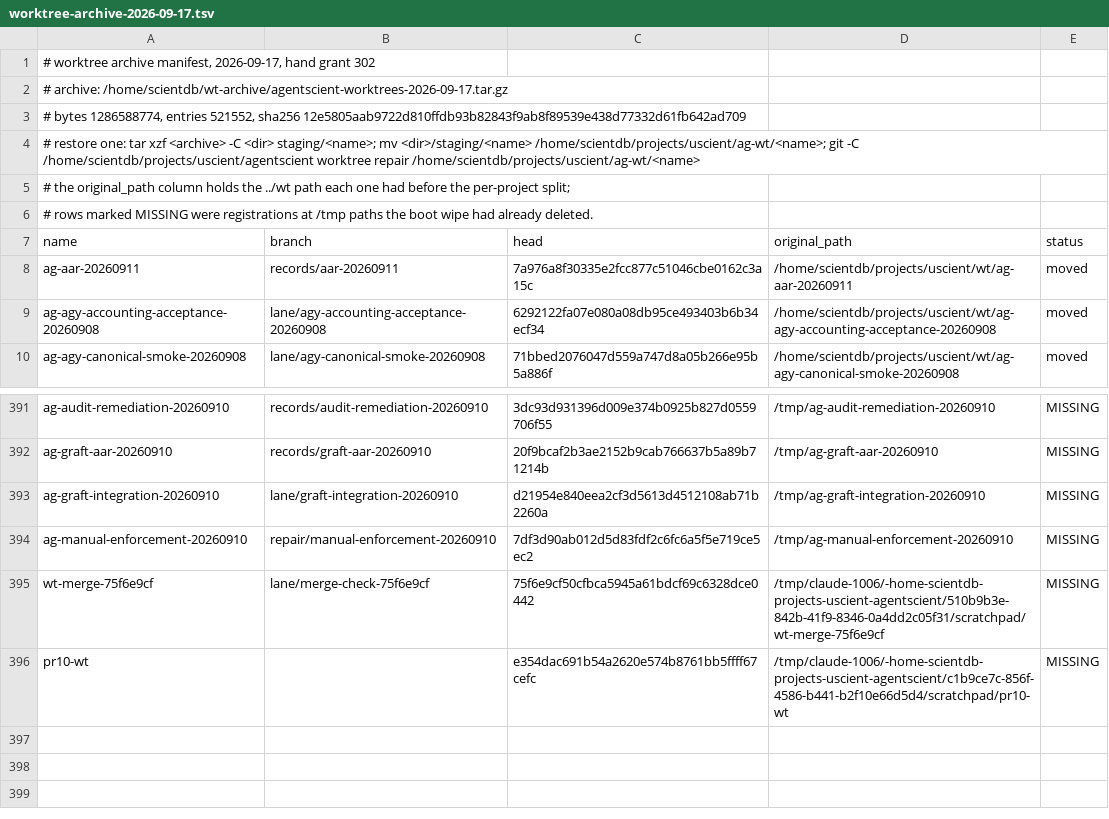
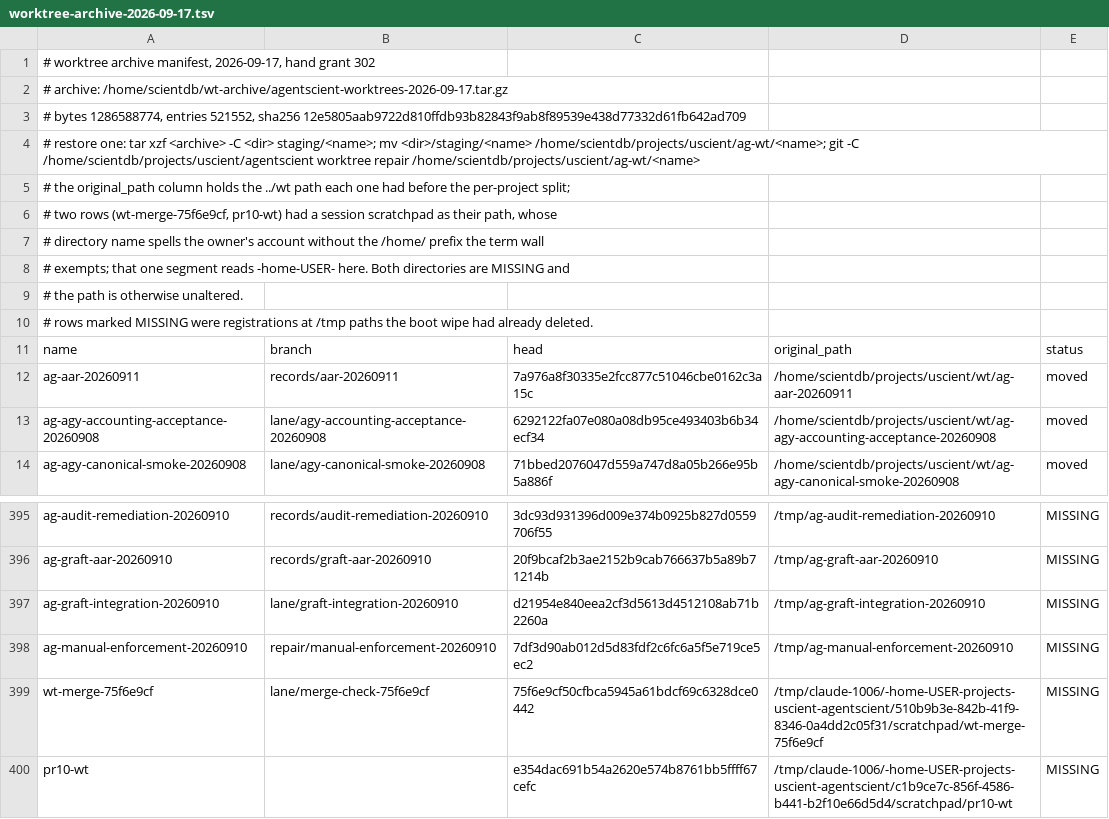
Before and after one commit to xormania/agentscient, a TSV file: ops/conductor/handoff/worktree-archive-2026-09-17.tsv, drawn as a sheet; only a part is shown, gaps mark what is left out.

```diff
--- a/ops/conductor/handoff/worktree-archive-2026-09-17.tsv
+++ b/ops/conductor/handoff/worktree-archive-2026-09-17.tsv
@@ -5,2 +5,6 @@
 # the original_path column holds the ../wt path each one had before the per-project split;
+# two rows (wt-merge-75f6e9cf, pr10-wt) had a session scratchpad as their path, whose
+# directory name spells the owner's account without the /home/ prefix the term wall
+# exempts; that one segment reads -home-USER- here. Both directories are MISSING and
+# the path is otherwise unaltered.
 # rows marked MISSING were registrations at /tmp paths the boot wipe had already deleted.
@@ -394,3 +398,3 @@ ag-graft-integration-20260910	lane/graft-integration-20260910	d21954e840eea2cf3d
 ag-manual-enforcement-20260910	repair/manual-enforcement-20260910	7df3d90ab012d5d83fdf2c6fc6a5f5e719ce5ec2	/tmp/ag-manual-enforcement-20260910	MISSING
-wt-merge-75f6e9cf	lane/merge-check-75f6e9cf	75f6e9cf50cfbca5945a61bdcf69c6328dce0442	/tmp/claude-1006/-home-scientdb-projects-uscient-agentscient/510b9b3e-842b-41f9-8346-0a4dd2c05f31/scratchpad/wt-merge-75f6e9cf	MISSING
-pr10-wt		e354dac691b54a2620e574b8761bb5ffff67cefc	/tmp/claude-1006/-home-scientdb-projects-uscient-agentscient/c1b9ce7c-856f-4586-b441-b2f10e66d5d4/scratchpad/pr10-wt	MISSING
+wt-merge-75f6e9cf	lane/merge-check-75f6e9cf	75f6e9cf50cfbca5945a61bdcf69c6328dce0442	/tmp/claude-1006/-home-USER-projects-uscient-agentscient/510b9b3e-842b-41f9-8346-0a4dd2c05f31/scratchpad/wt-merge-75f6e9cf	MISSING
+pr10-wt		e354dac691b54a2620e574b8761bb5ffff67cefc	/tmp/claude-1006/-home-USER-projects-uscient-agentscient/c1b9ce7c-856f-4586-b441-b2f10e66d5d4/scratchpad/pr10-wt	MISSING
```
